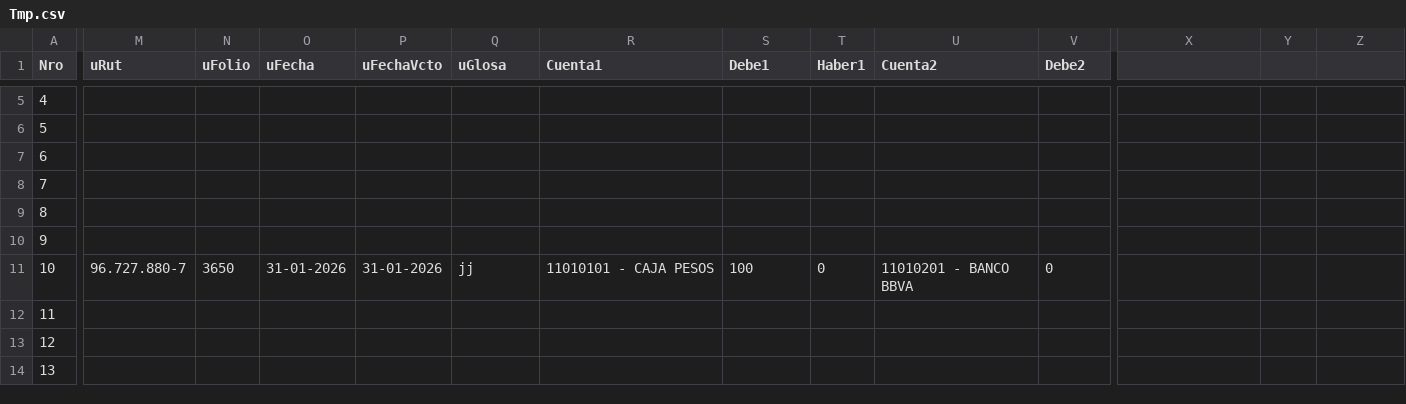
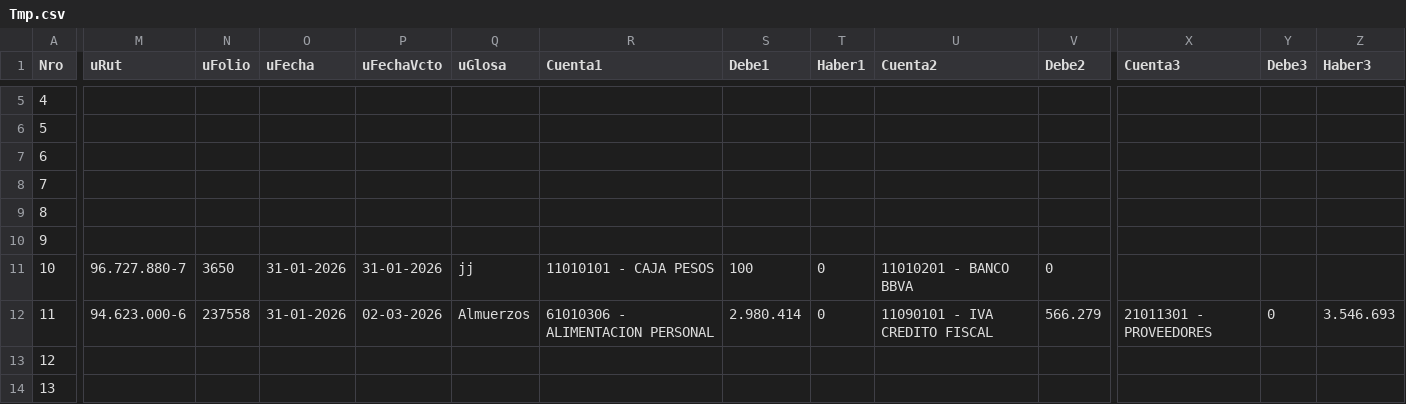
Before and after one commit to 6779828269795057495548/6779828269795057495548, a CSV file: Tmp.csv, drawn as a sheet; only a part is shown, gaps mark what is left out; the diff covers the shown part only; the diff names each change by its address in the sheet, - before the commit and + after, or states it on an @@ line.

Commit message:
11-237558

```diff
--- a/Tmp.csv
+++ b/Tmp.csv
-X1: (empty)
+X1: Cuenta3
-Y1: (empty)
+Y1: Debe3
-Z1: (empty)
+Z1: Haber3
-M12 (uRut): (empty)
+M12 (uRut): 94.623.000-6
-N12 (uFolio): (empty)
+N12 (uFolio): 237558
-O12 (uFecha): (empty)
+O12 (uFecha): 31-01-2026
-P12 (uFechaVcto): (empty)
+P12 (uFechaVcto): 02-03-2026
-Q12 (uGlosa): (empty)
+Q12 (uGlosa): Almuerzos
-R12 (Cuenta1): (empty)
+R12 (Cuenta1): 61010306 - ALIMENTACION PERSONAL
-S12 (Debe1): (empty)
+S12 (Debe1): 2.980.414
-T12 (Haber1): (empty)
+T12 (Haber1): 0
-U12 (Cuenta2): (empty)
+U12 (Cuenta2): 11090101 - IVA CREDITO FISCAL
-V12 (Debe2): (empty)
+V12 (Debe2): 566.279
-X12 (Cuenta3): (empty)
+X12 (Cuenta3): 21011301 - PROVEEDORES
-Y12 (Debe3): (empty)
+Y12 (Debe3): 0
-Z12 (Haber3): (empty)
+Z12 (Haber3): 3.546.693
```
Also changed, not shown: 1 edited cell elsewhere in this file.
